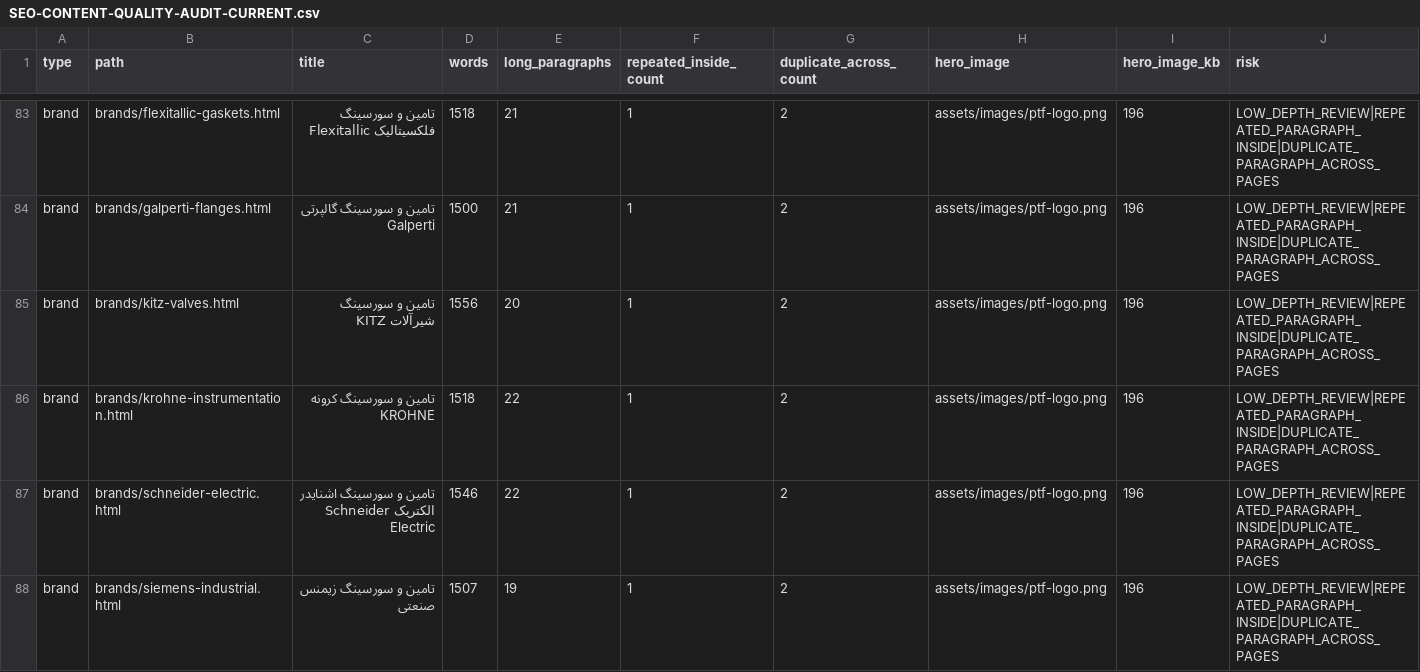
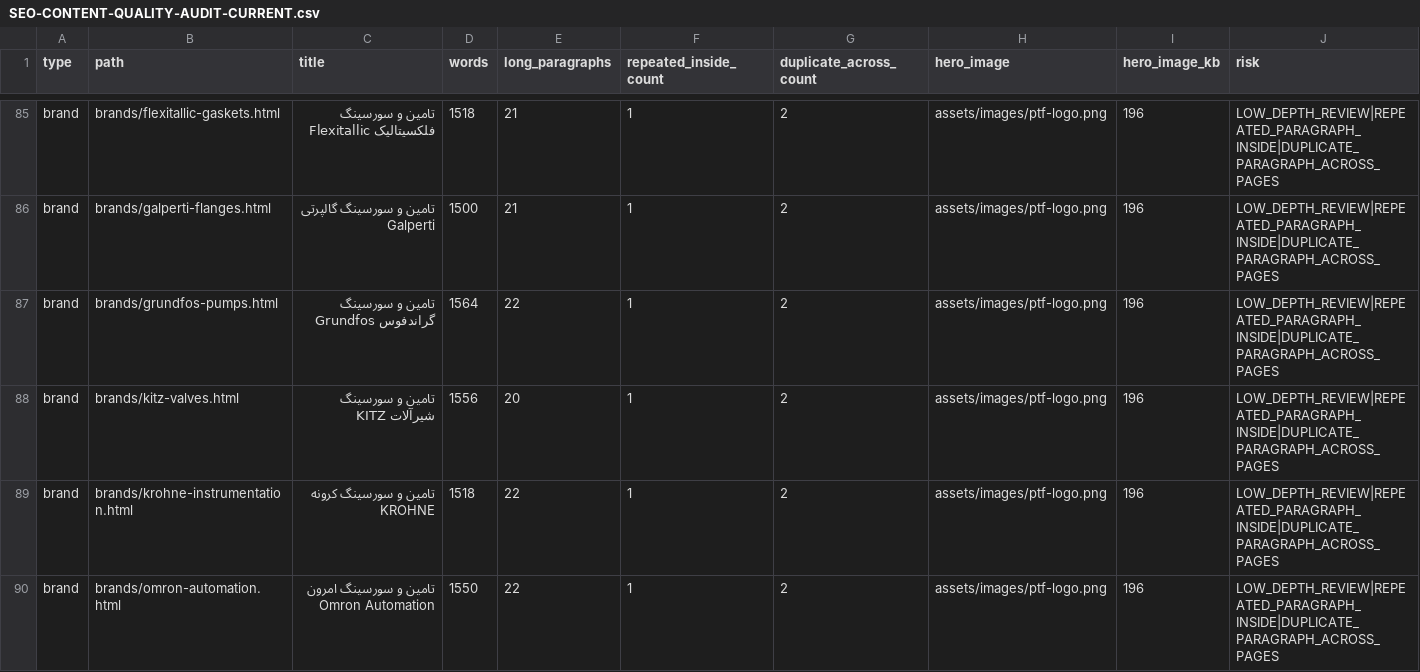
Before and after one commit to lavasanimanesh-lgtm/Pishtaj.ir, a CSV file: _audit/SEO-CONTENT-QUALITY-AUDIT-CURRENT.csv, drawn as a sheet; only a part is shown, gaps mark what is left out; the shorter side is filled out with more unchanged rows; the diff covers the shown part only; the diff names each change by its address in the sheet, - before the commit and + after, or states it on an @@ line.

```diff
--- a/_audit/SEO-CONTENT-QUALITY-AUDIT-CURRENT.csv
+++ b/_audit/SEO-CONTENT-QUALITY-AUDIT-CURRENT.csv
+row 87: brand | brands/grundfos-pumps.html | تامین و سورسینگ گراندفوس Grundfos | 1564 | 22 | 1 | 2 | assets/images/ptf-logo.png | 196 | LOW_DEPTH_REVIEW|REPEATED_PARAGRAPH_INSIDE|DUPLICATE_PARAGRAPH_ACROSS_PAGES
+row 90: brand | brands/omron-automation.html | تامین و سورسینگ امرون Omron Automation | 1550 | 22 | 1 | 2 | assets/images/ptf-logo.png | 196 | LOW_DEPTH_REVIEW|REPEATED_PARAGRAPH_INSIDE|DUPLICATE_PARAGRAPH_ACROSS_PAGES
```
Also changed, not shown: 4 added rows elsewhere in this file, 4 other files.
